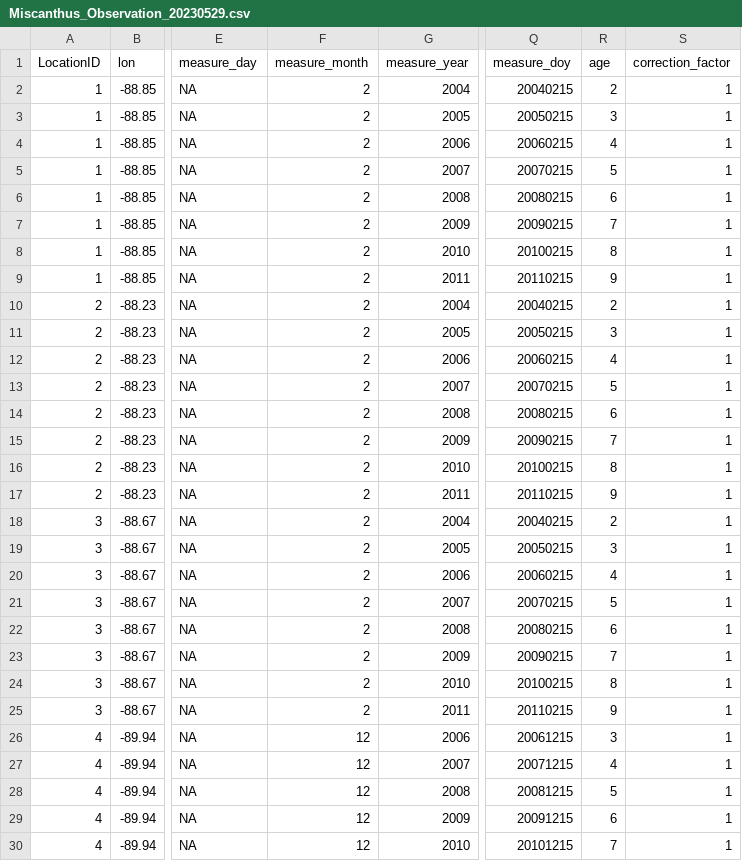
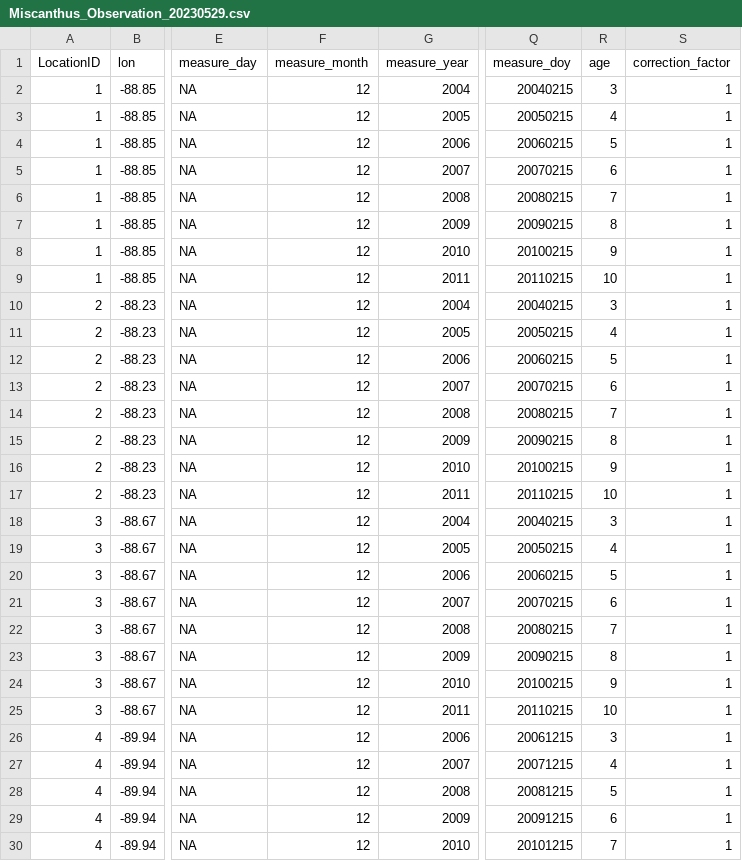
Before and after one commit to Matthews-Research-Group/biomass-crops-marginal-land, a CSV file: miscanthus/data/biomass_observation/Miscanthus_Observation_20230529.csv, drawn as a sheet; only a part is shown, gaps mark what is left out; the diff names each change by its address in the sheet, - before the commit and + after, or states it on an @@ line.

Commit message:
[miscanthus] fix measure months of some data

```diff
--- a/miscanthus/data/biomass_observation/Miscanthus_Observation_20230529.csv
+++ b/miscanthus/data/biomass_observation/Miscanthus_Observation_20230529.csv
-F2:F25 (measure_month): 2
+F2:F25 (measure_month): 12
-R2 (age): 2
+R2 (age): 3
-R3 (age): 3
+R3 (age): 4
-R4 (age): 4
+R4 (age): 5
-R5 (age): 5
+R5 (age): 6
-R6 (age): 6
+R6 (age): 7
-R7 (age): 7
+R7 (age): 8
-R8 (age): 8
+R8 (age): 9
-R9 (age): 9
+R9 (age): 10
-R10 (age): 2
+R10 (age): 3
-R11 (age): 3
+R11 (age): 4
-R12 (age): 4
+R12 (age): 5
-R13 (age): 5
+R13 (age): 6
-R14 (age): 6
+R14 (age): 7
-R15 (age): 7
+R15 (age): 8
-R16 (age): 8
+R16 (age): 9
-R17 (age): 9
+R17 (age): 10
-R18 (age): 2
+R18 (age): 3
-R19 (age): 3
+R19 (age): 4
-R20 (age): 4
+R20 (age): 5
-R21 (age): 5
+R21 (age): 6
-R22 (age): 6
+R22 (age): 7
-R23 (age): 7
+R23 (age): 8
-R24 (age): 8
+R24 (age): 9
-R25 (age): 9
+R25 (age): 10
```
